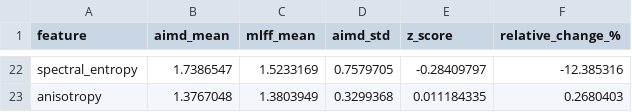
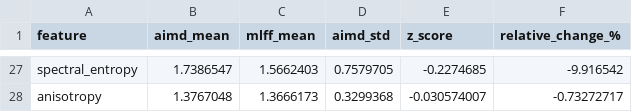
Before and after one commit to yicao-elina/aimd-anomaly-detection, a CSV file: results/reports/feature_comparison.csv, drawn as a sheet; only a part is shown, gaps mark what is left out; addresses are those after the commit; the diff covers the shown part only; the diff names each change by its address in the sheet, - before the commit and + after, or states it on an @@ line.

```diff
--- a/results/reports/feature_comparison.csv
+++ b/results/reports/feature_comparison.csv
-C27 (mlff_mean): 1.5233169
+C27 (mlff_mean): 1.5662403
-E27 (z_score): -0.28409797
+E27 (z_score): -0.2274685
-F27 (relative_change_%): -12.385316
+F27 (relative_change_%): -9.916542
-C28 (mlff_mean): 1.3803949
+C28 (mlff_mean): 1.3666173
-E28 (z_score): 0.011184335
+E28 (z_score): -0.030574007
-F28 (relative_change_%): 0.2680403
+F28 (relative_change_%): -0.73272717
```
Also changed, not shown: 8 added rows, 3 removed rows and 51 edited cells elsewhere in this file, results/reports/ensemble_comparison.csv, 22 other files.
